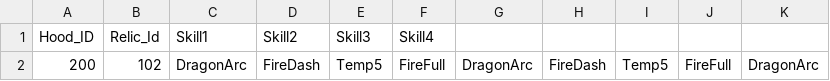
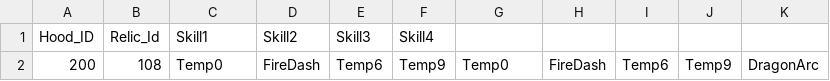
Before and after one commit to MinWooPark98/SFML_TeamProject, a CSV file: WizardOfLegend/WizardOfLegend-bin/tables/SavedData.csv, drawn as a sheet; only a part is shown; the diff names each change by its address in the sheet, - before the commit and + after, or states it on an @@ line.

```diff
--- a/WizardOfLegend/WizardOfLegend-bin/tables/SavedData.csv
+++ b/WizardOfLegend/WizardOfLegend-bin/tables/SavedData.csv
-B2: 102
+B2: 108
-C2: DragonArc
+C2: Temp0
-E2: Temp5
+E2: Temp6
-F2: FireFull
+F2: Temp9
-G2: DragonArc
+G2: Temp0
-I2: Temp5
+I2: Temp6
-J2: FireFull
+J2: Temp9
```
Also changed, not shown: WizardOfLegend/WizardOfLegend-bin/animations/fireBossAnimation/FireBossKick.csv, WizardOfLegend/WizardOfLegend-bin/tables/SkillSetLocked.csv, 2 other files.
